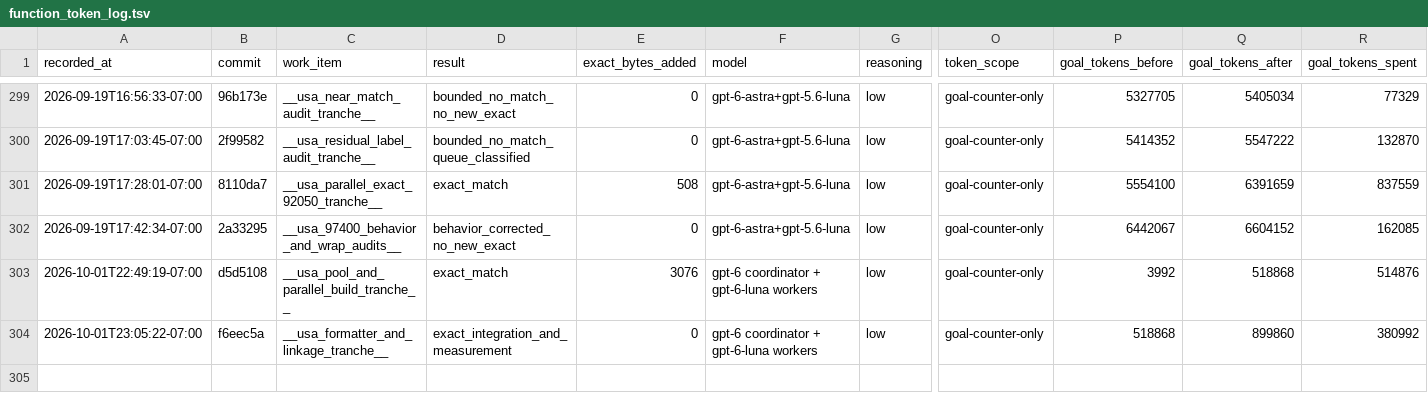
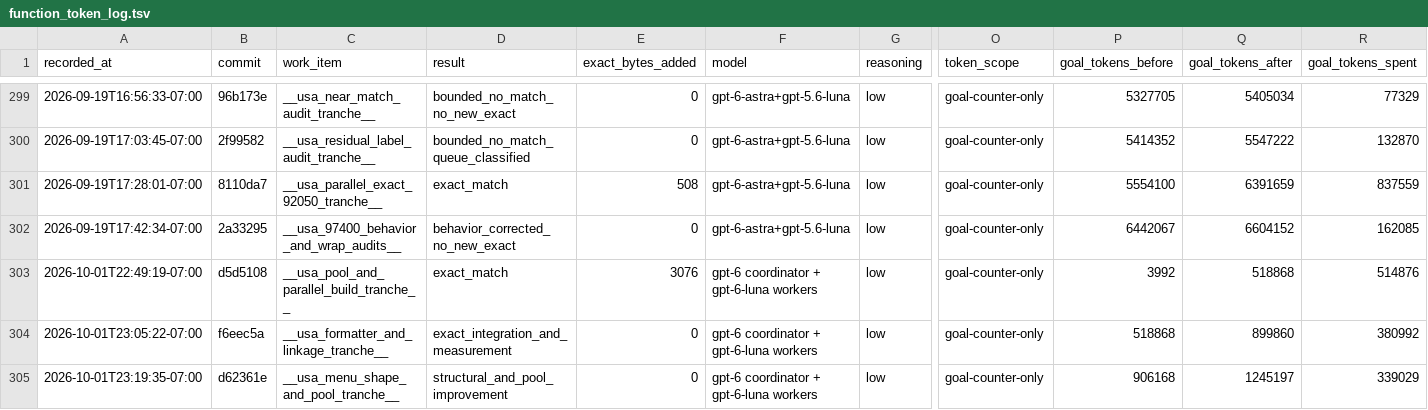
Before and after one commit to doctorjelly/podcruise, a TSV file: docs/function_token_log.tsv, drawn as a sheet; only a part is shown, gaps mark what is left out; rows hold the shown columns only; the diff names each change by its address in the sheet, - before the commit and + after, or states it on an @@ line.

Commit message:
Recover USA menu call structure and canonical constant pools

```diff
--- a/docs/function_token_log.tsv
+++ b/docs/function_token_log.tsv
+row 305: 2026-10-01T23:19:35-07:00 | d62361e | __usa_menu_shape_and_pool_tranche__ | structural_and_pool_improvement | 0 | gpt-6 coordinator + gpt-6-luna workers | low | goal-counter-only | 906168 | 1245197 | 339029
```
Also changed, not shown: 4 other files.
